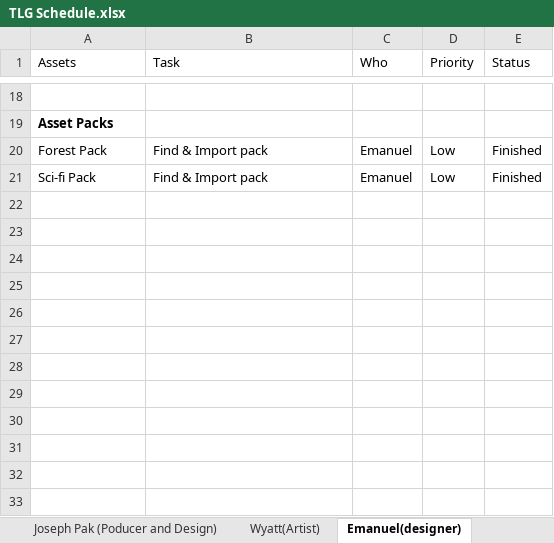
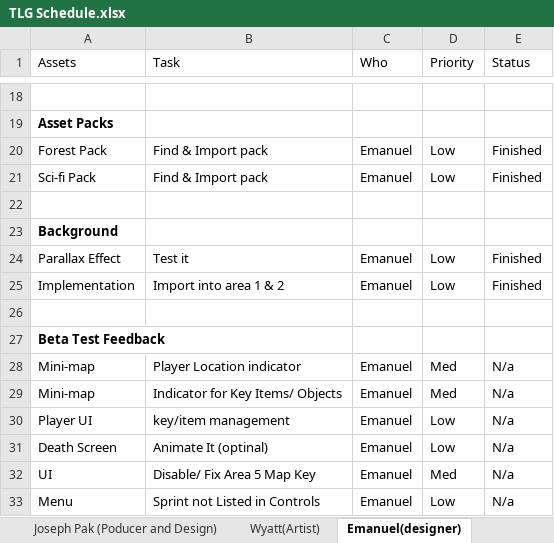
Before and after one commit to Undead-Artyom/Total-Let-Down-Games, an Excel workbook: TLG Schedule.xlsx, sheet Emanuel(designer), drawn as a sheet; only a part is shown, gaps mark what is left out; values as stored, in another font and other column widths than the file's, no borders; the diff names each change by its address in the sheet, - before the commit and + after, or states it on an @@ line.

Commit message:
Update TLG Schedule.xlsx

```diff
--- a/TLG Schedule.xlsx (sheet Emanuel(designer))
+++ b/TLG Schedule.xlsx (sheet Emanuel(designer))
+row 22: (empty)
+row 23: Background
+row 24: Parallax Effect | Test it | Emanuel | Low | Finished
+row 25: Implementation | Import into area 1 & 2 | Emanuel | Low | Finished
+row 26: (empty)
+row 27: Beta Test Feedback
+row 28: Mini-map | Player Location indicator | Emanuel | Med | N/a
+row 29: Mini-map | Indicator for Key Items/ Objects | Emanuel | Med | N/a
+row 30: Player UI | key/item management | Emanuel | Low | N/a
+row 31: Death Screen | Animate It (optinal) | Emanuel | Low | N/a
+row 32: UI | Disable/ Fix Area 5 Map Key | Emanuel | Med | N/a
+row 33: Menu | Sprint not Listed in Controls | Emanuel | Low | N/a
```
